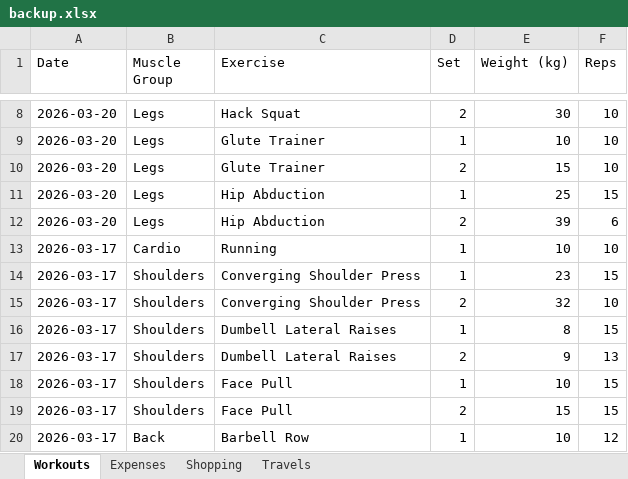
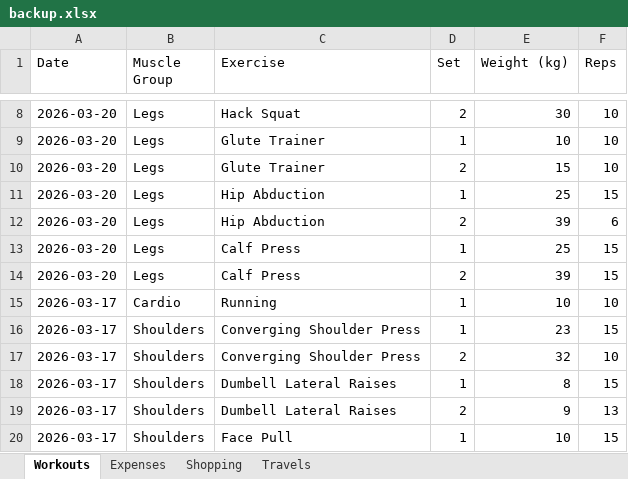
Before and after one commit to itspraveenk/Praveen_Fitness_App, an Excel workbook: data/backup.xlsx, sheet Workouts, drawn as a sheet; only a part is shown, gaps mark what is left out; the shorter side is filled out with more unchanged rows; values as stored, in another font and other column widths than the file's, no borders; the diff names each change by its address in the sheet, - before the commit and + after, or states it on an @@ line.

Commit message:
Backup: 2026-03-20T13:55:27.645Z

```diff
--- a/data/backup.xlsx (sheet Workouts)
+++ b/data/backup.xlsx (sheet Workouts)
+row 13: 2026-03-20 | Legs | Calf Press | 1 | 25 | 15
+row 14: 2026-03-20 | Legs | Calf Press | 2 | 39 | 15
```
